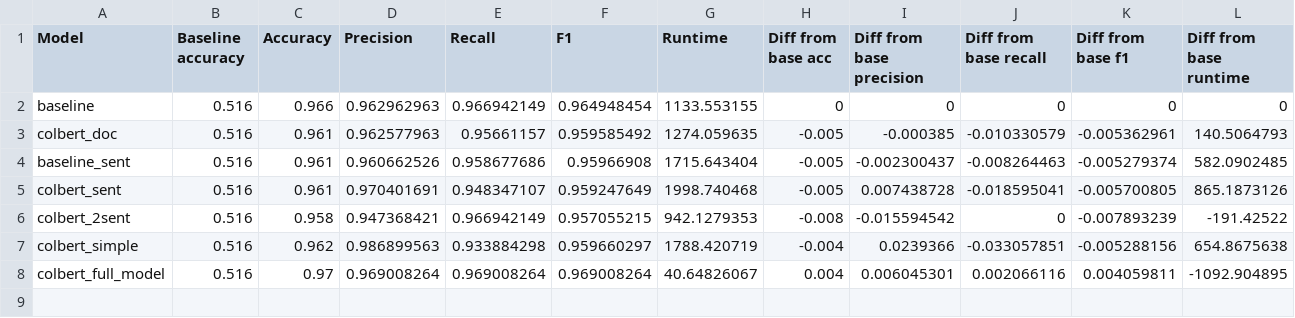
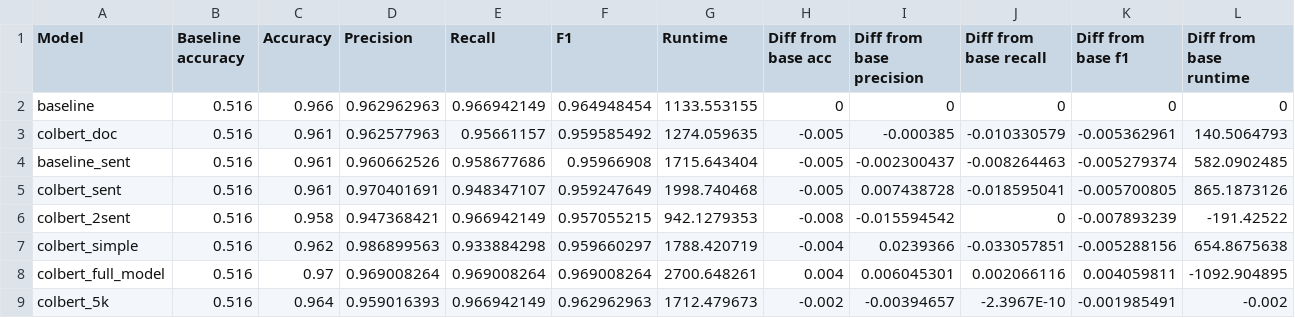
Before and after one commit to jennamorabito/humor-detection, a CSV file: model_results_diff.csv, drawn as a sheet.

```diff
--- a/model_results_diff.csv
+++ b/model_results_diff.csv
@@ -7,2 +7,3 @@ colbert_2sent,0.516,0.958,0.947368421,0.966942149,0.957055215,942.1279353,-0.008
 colbert_simple,0.516,0.962,0.986899563,0.933884298,0.959660297,1788.420719,-0.004,0.0239366,-0.033057851,-0.005288156,654.8675638
-colbert_full_model,0.516,0.97,0.969008264,0.969008264,0.969008264,40.64826067,0.004,0.006045301,0.002066116,0.004059811,-1092.904895
+colbert_full_model,0.516,0.97,0.969008264,0.969008264,0.969008264,2700.648261,0.004,0.006045301,0.002066116,0.004059811,-1092.904895
+colbert_5k,0.516,0.964,0.959016393,0.966942149,0.962962963,1712.479673,-0.002,-0.00394657,-2.3967E-10,-0.001985491,-0.002
```
Also changed, not shown: base-vs-colbert-full-metrics.csv, model-comparisons-quantitative.csv, 3 other files.
